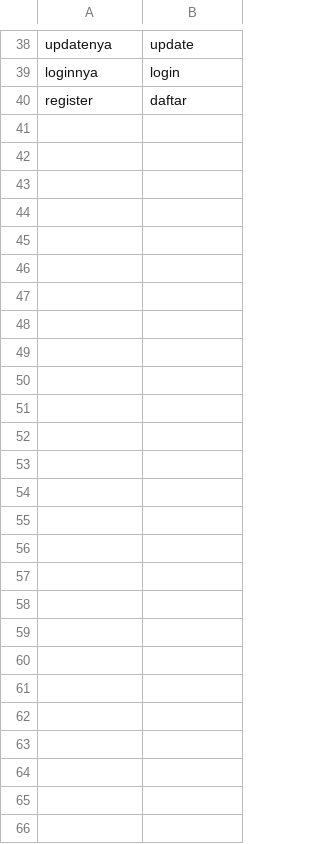
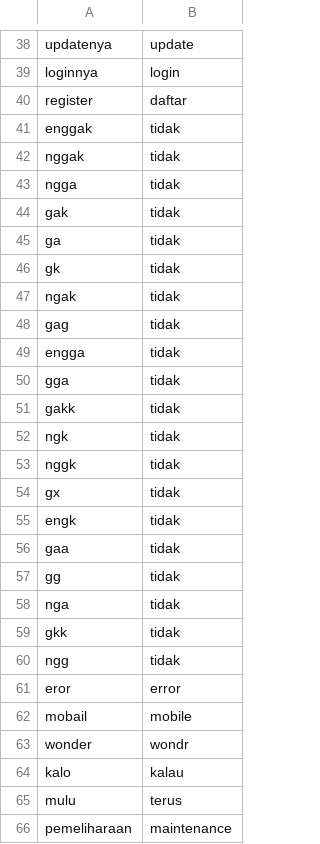
Before and after one commit to rabithahz-salwa/skripsi-bertopic-superapp, a CSV file: dictionaries/banking_extension.csv, drawn as a sheet; only a part is shown, gaps mark what is left out.

Commit message:
Refine: banking_extension v3 + complete clean wondr notebook

```diff
--- a/dictionaries/banking_extension.csv
+++ b/dictionaries/banking_extension.csv
@@ -40 +40,27 @@ loginnya,login
 register,daftar
+enggak,tidak
+nggak,tidak
+ngga,tidak
+gak,tidak
+ga,tidak
+gk,tidak
+ngak,tidak
+gag,tidak
+engga,tidak
+gga,tidak
+gakk,tidak
+ngk,tidak
+nggk,tidak
+gx,tidak
+engk,tidak
+gaa,tidak
+gg,tidak
+nga,tidak
+gkk,tidak
+ngg,tidak
+eror,error
+mobail,mobile
+wonder,wondr
+kalo,kalau
+mulu,terus
+pemeliharaan,maintenance
```
Also changed, not shown: 2 other files.
